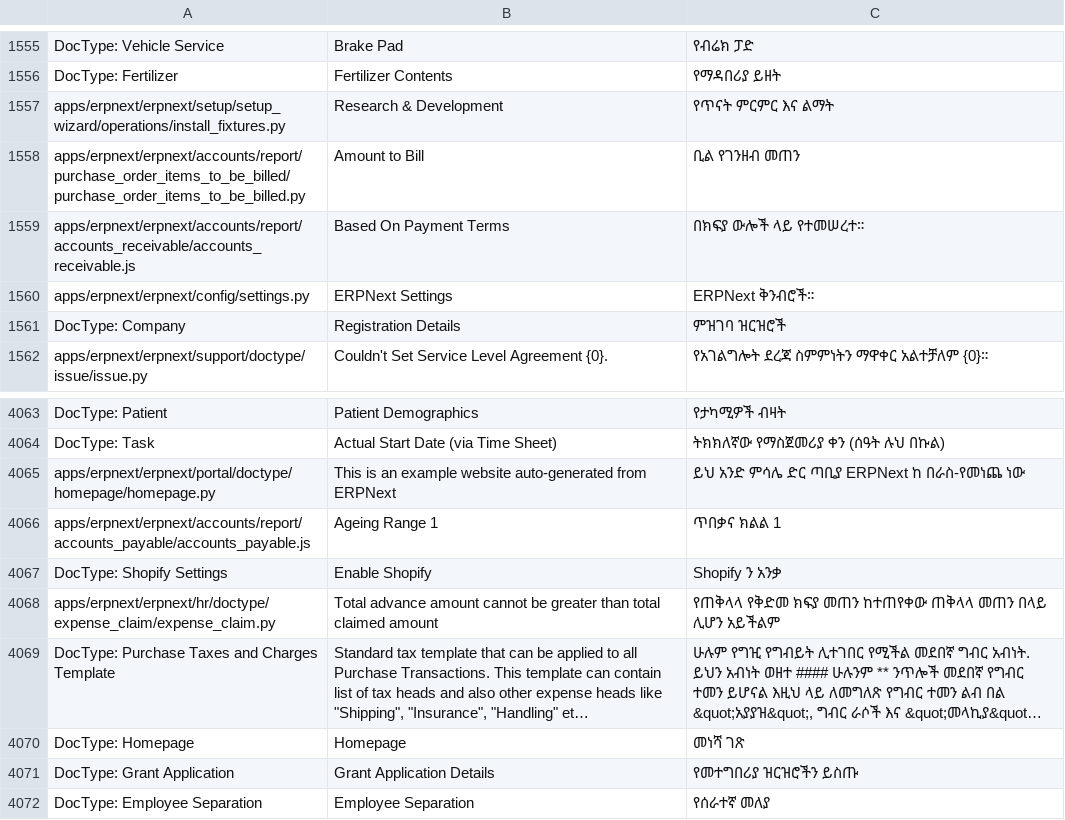
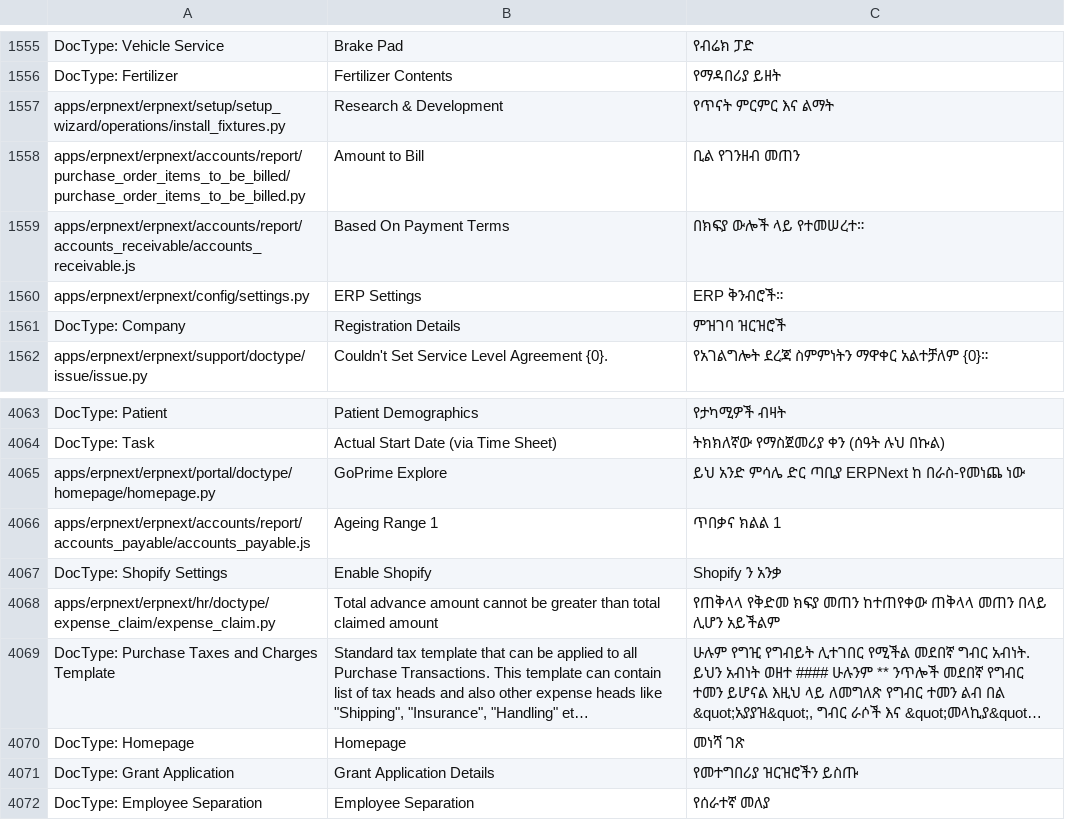
Before and after one commit to go-prime/erpnext, a CSV file: erpnext/translations/am.csv, drawn as a sheet; only a part is shown, gaps mark what is left out; long unchanged cells end in ….

Commit message:
Revert "Revert "Merge pull request #3 from tauttee/prime-erp-develop""
This reverts commit d1d156c61f2a4ca373fcce47353dfcd0e66d5740.

```diff
--- a/erpnext/translations/am.csv
+++ b/erpnext/translations/am.csv
@@ -1584,3 +1584,3 @@ apps/erpnext/erpnext/accounts/report/purchase_order_items_to_be_billed/purchase_
 apps/erpnext/erpnext/accounts/report/accounts_receivable/accounts_receivable.js,Based On Payment Terms,በክፍያ ውሎች ላይ የተመሠረተ።
-apps/erpnext/erpnext/config/settings.py,ERPNext Settings,ERPNext ቅንብሮች።
+apps/erpnext/erpnext/config/settings.py,ERP Settings,ERP ቅንብሮች።
 DocType: Company,Registration Details,ምዝገባ ዝርዝሮች
@@ -4113,3 +4113,3 @@ DocType: Patient,Patient Demographics,የታካሚዎች ብዛት
 DocType: Task,Actual Start Date (via Time Sheet),ትክክለኛው የማስጀመሪያ ቀን (ሰዓት ሉህ በኩል)
-apps/erpnext/erpnext/portal/doctype/homepage/homepage.py,This is an example website auto-generated from ERPNext,ይህ አንድ ምሳሌ ድር ጣቢያ ERPNext ከ በራስ-የመነጨ ነው
+apps/erpnext/erpnext/portal/doctype/homepage/homepage.py,GoPrime Explore,ይህ አንድ ምሳሌ ድር ጣቢያ ERPNext ከ በራስ-የመነጨ ነው
 apps/erpnext/erpnext/accounts/report/accounts_payable/accounts_payable.js,Ageing Range 1,ጥበቃና ክልል 1
```
Also changed, not shown: erpnext/translations/af.csv, erpnext/translations/ar.csv, 29 other files.
